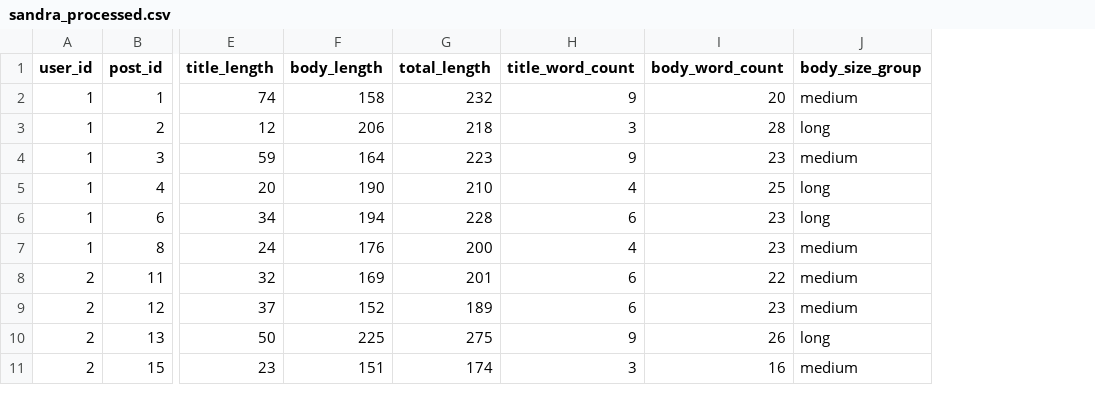
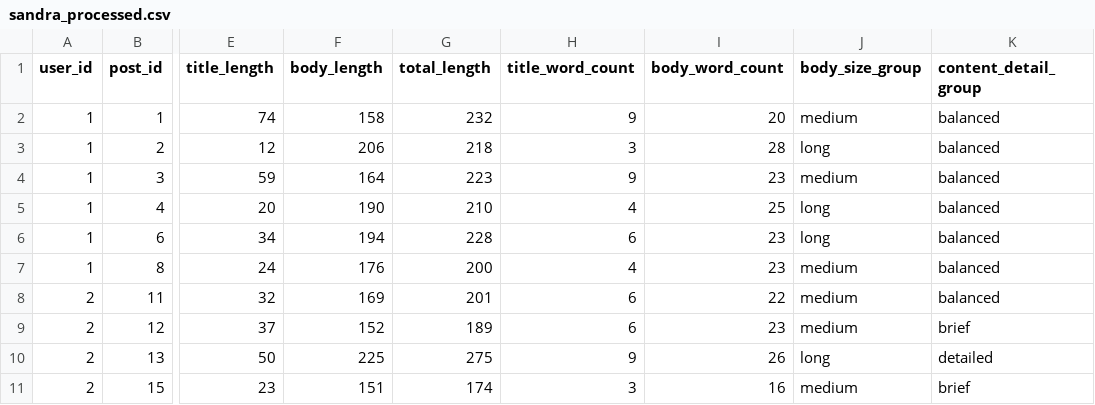
Before and after one commit to larrygold18/nlp-04-api-text-data, a CSV file: data/processed/sandra_processed.csv, drawn as a sheet; only a part is shown, gaps mark what is left out; the diff names each change by its address in the sheet, - before the commit and + after, or states it on an @@ line.

Commit message:
Applied EVTL pipeline skills to classify API posts by content detail

```diff
--- a/data/processed/sandra_processed.csv
+++ b/data/processed/sandra_processed.csv
+column K (content_detail_group), rows 2-11: balanced | balanced | balanced | balanced | balanced | balanced | balanced | brief | detailed | brief
```
Also changed, not shown: 4 other files.
